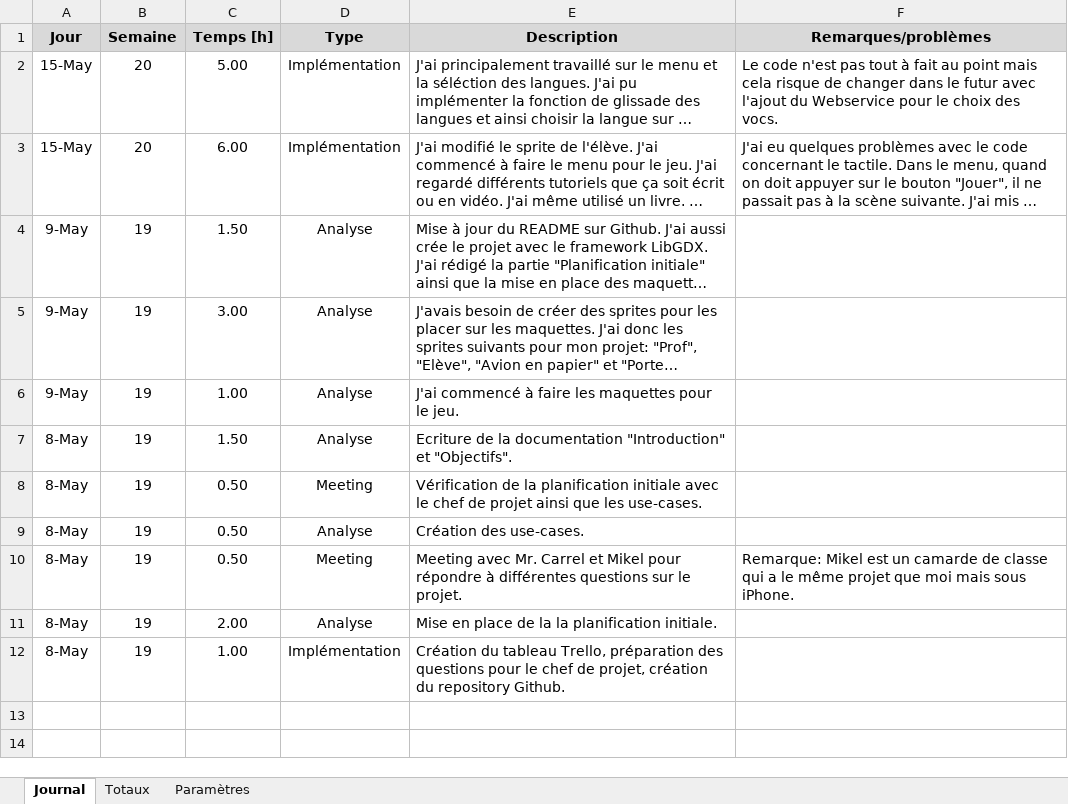
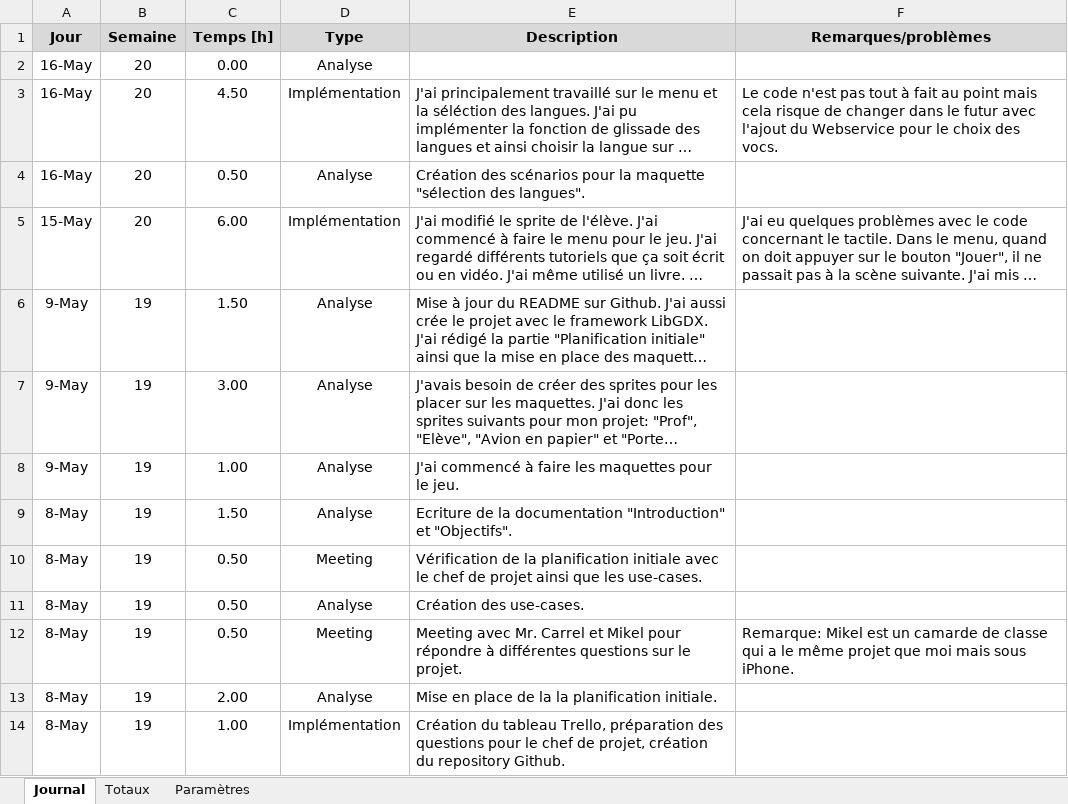
Before and after one commit to Seni-J/Student-Invaders, an Excel workbook: Documentation/Journal de travail Senistan.xlsm, sheet Journal, drawn as a sheet; long unchanged cells end in …; values as stored, in another font and other column widths than the file's, no borders; charts and pictures not drawn; addresses are those after the commit; the diff names each change by its address in the sheet, - before the commit and + after, or states it on an @@ line.

Commit message:
Documentation

```diff
--- a/Documentation/Journal de travail Senistan.xlsm (sheet Journal)
+++ b/Documentation/Journal de travail Senistan.xlsm (sheet Journal)
+row 2: 16-May | 20 | 0.00 | Analyse
-A3 (Jour): 15-May
+A3 (Jour): 16-May
-C3 (Temps [h]): 5.00
+C3 (Temps [h]): 4.50
+row 4: 16-May | 20 | 0.50 | Analyse | Création des scénarios pour la maquette "sélection des langues".
```
Also changed, not shown: formulas that keep their value, charts or pictures, 6 other files.
